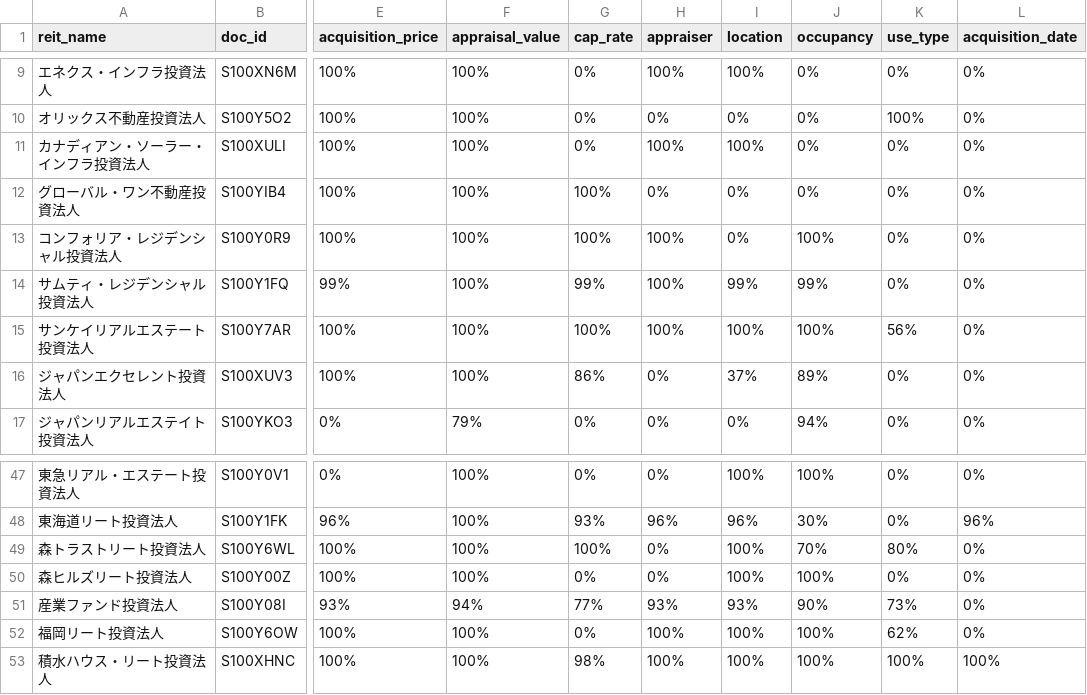
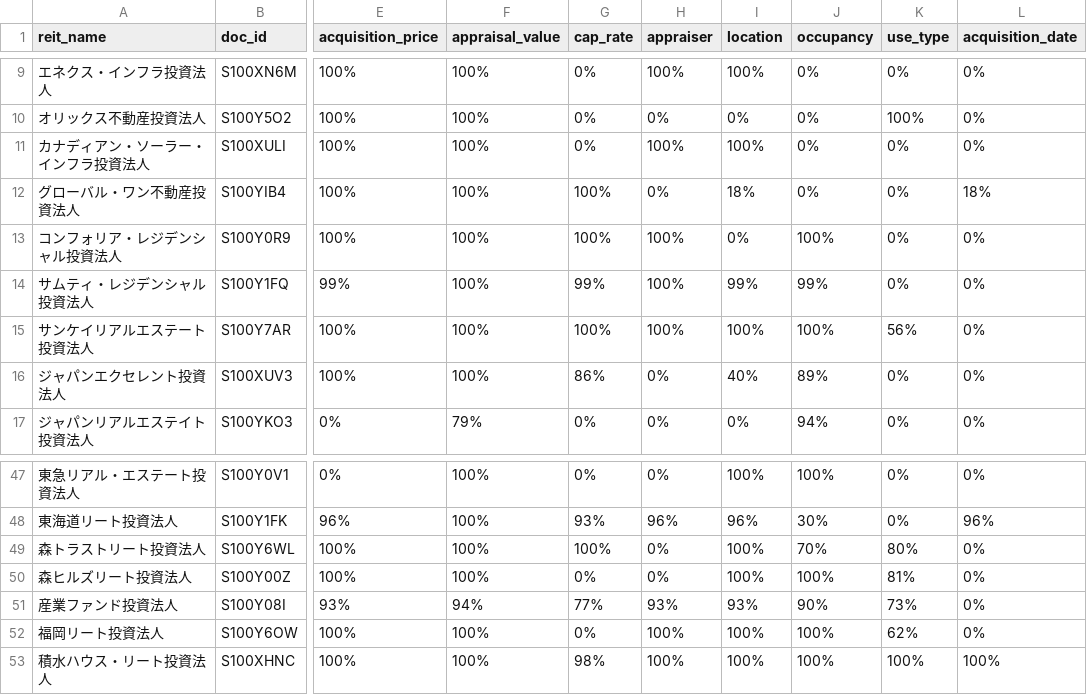
Before and after one commit to rereilleco-arch/nupd, a CSV file: output/reit_parse_report.csv, drawn as a sheet; only a part is shown, gaps mark what is left out; the diff names each change by its address in the sheet, - before the commit and + after, or states it on an @@ line.

```diff
--- a/output/reit_parse_report.csv
+++ b/output/reit_parse_report.csv
-I12 (location): 0%
+I12 (location): 18%
-L12 (acquisition_date): 0%
+L12 (acquisition_date): 18%
-I16 (location): 37%
+I16 (location): 40%
-K50 (use_type): 0%
+K50 (use_type): 81%
```
Also changed, not shown: output/fudosan_enrichment.csv, output/reit_by_company.csv, 3 other files.
